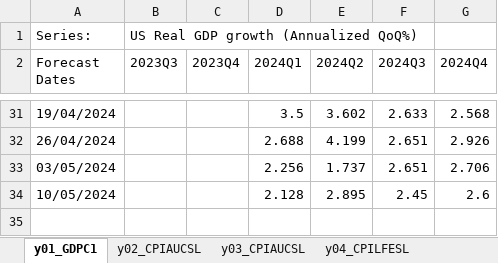
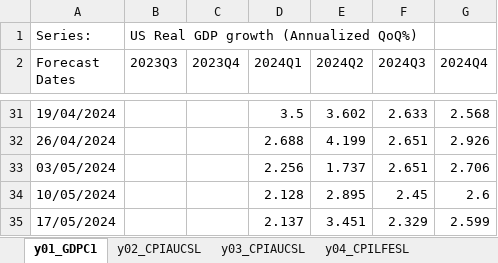
Before and after one commit to ckarag/ckarag.github.com, an Excel workbook: uploads/US_d0.xlsx, sheet y01_GDPC1, drawn as a sheet; only a part is shown, gaps mark what is left out; values as stored, in another font and other column widths than the file's, no borders; the diff names each change by its address in the sheet, - before the commit and + after, or states it on an @@ line.

```diff
--- a/uploads/US_d0.xlsx (sheet y01_GDPC1)
+++ b/uploads/US_d0.xlsx (sheet y01_GDPC1)
+row 35: 17/05/2024 |  |  | 2.137 | 3.451 | 2.329 | 2.599
```
Also changed, not shown: sheet y06_PAYEMS, sheet y05_UNRATE, sheet y03_CPIAUCSL, sheet y02_CPIAUCSL, sheet y04_CPILFESL, sheet y07_INDPRO, 56 other files.
